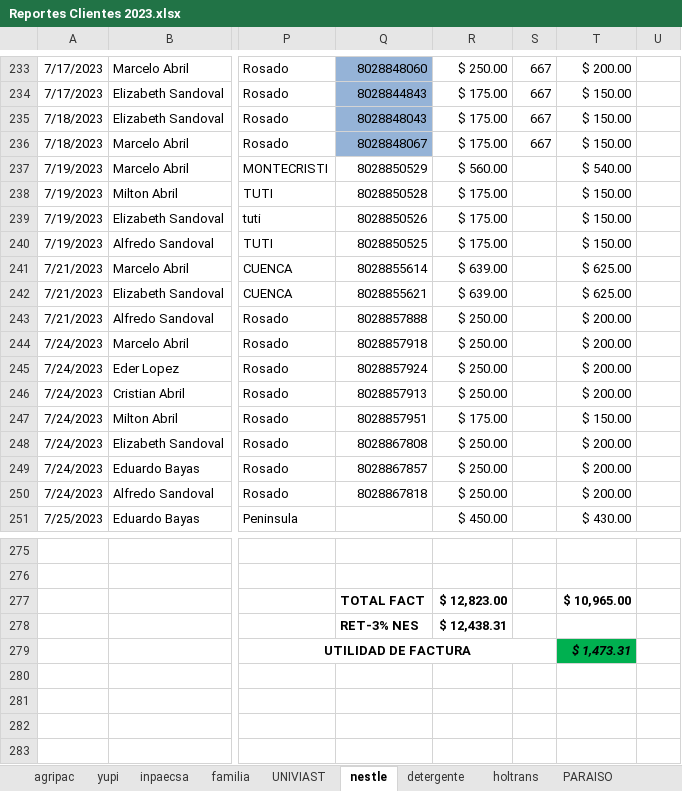
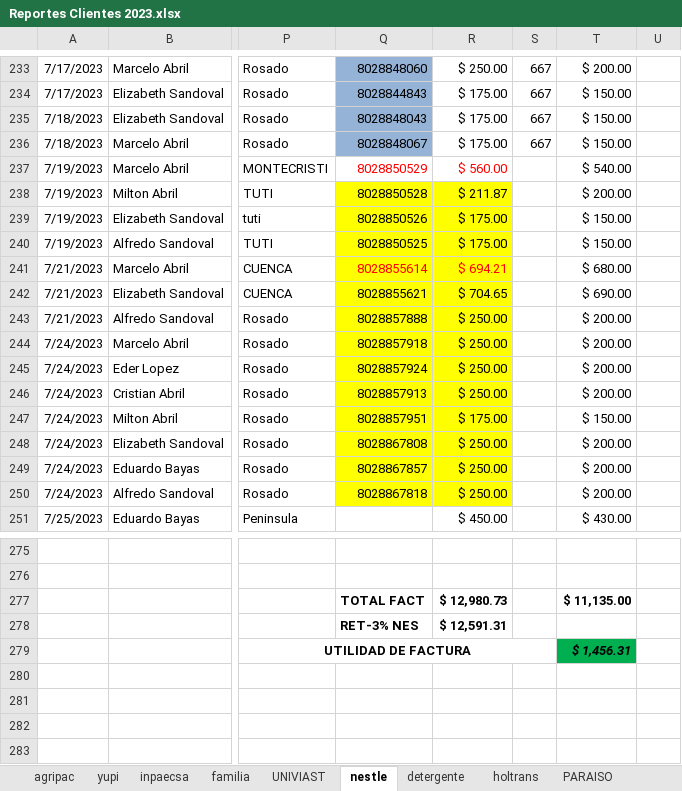
Before and after one commit to ABRILTRANS/OFICINA, an Excel workbook: DOC 2023/Reportes Clientes 2023.xlsx, sheet nestle, drawn as a sheet; only a part is shown, gaps mark what is left out; values as stored, in another font and other column widths than the file's, no borders; the diff names each change by its address in the sheet, - before the commit and + after, or states it on an @@ line.

```diff
--- a/DOC 2023/Reportes Clientes 2023.xlsx (sheet nestle)
+++ b/DOC 2023/Reportes Clientes 2023.xlsx (sheet nestle)
-Q237:R237 text colour: black
+Q237:R237 text colour: #FF0000
-Q238:R250 fill: none
+Q238:R250 fill: #FFFF00
-R238: $ 175.00
+R238: $ 211.87
-T238: $ 150.00
+T238: $ 200.00
-Q241:R241 text colour: black
+Q241:R241 text colour: #FF0000
-R241: $ 639.00
+R241: $ 694.21
-T241: $ 625.00
+T241: $ 680.00
-R242: $ 639.00
+R242: $ 704.65
-T242: $ 625.00
+T242: $ 690.00
-R277: $ 12,823.00
+R277: $ 12,980.73
-T277: $ 10,965.00
+T277: $ 11,135.00
-R278: $ 12,438.31
+R278: $ 12,591.31
-T279: $ 1,473.31
+T279: $ 1,456.31
```
Also changed, not shown: sheet FLUJO DE CAJA, sheet utilidad.
